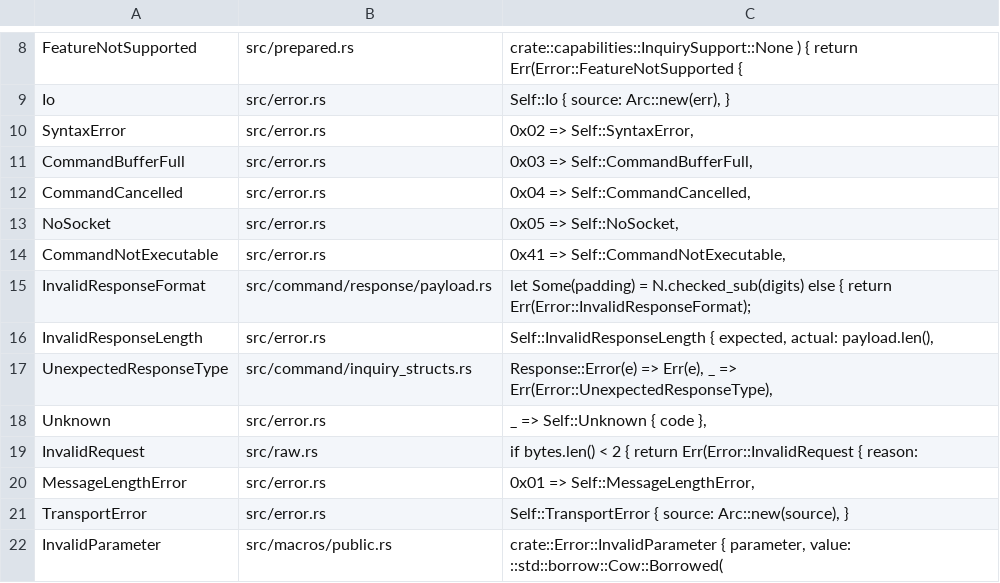
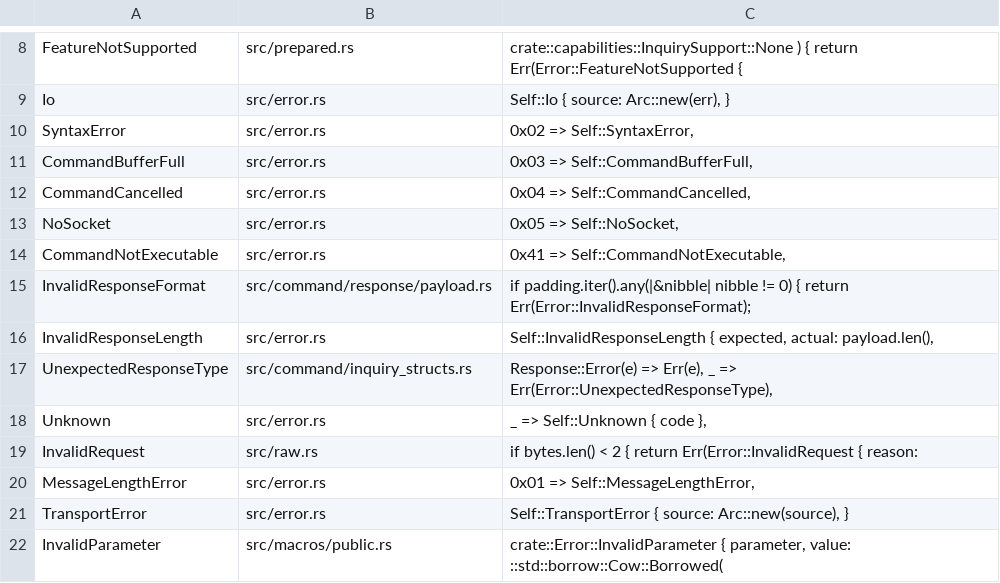
Before and after one commit to GrantSparks/grafton-visca, a TSV file: .github/scripts/error-variant-constructors.tsv, drawn as a sheet; only a part is shown, gaps mark what is left out.

Commit message:
refactor: make fixed-width nibble decoding total (#994)
Add total value, signed-word and borrowed-half accessors on proven nibble widths. Route fixed-width inquiry and pan/tilt decoders through these accessors and remove the padded preset-duration copy and unreachable format-error branches.

Enforce zero-extension minimum widths at compile time while retaining runtime padding checks. Cover signed boundaries and frame-writer round trips, pin invalid-width compile contracts, and point the error-constructor inventory at the real padding rejection.

```diff
--- a/.github/scripts/error-variant-constructors.tsv
+++ b/.github/scripts/error-variant-constructors.tsv
@@ -14,3 +14,3 @@ NoSocket	src/error.rs	0x05 => Self::NoSocket,
 CommandNotExecutable	src/error.rs	0x41 => Self::CommandNotExecutable,
-InvalidResponseFormat	src/command/response/payload.rs	let Some(padding) = N.checked_sub(digits) else { return Err(Error::InvalidResponseFormat);
+InvalidResponseFormat	src/command/response/payload.rs	if padding.iter().any(|&nibble| nibble != 0) { return Err(Error::InvalidResponseFormat);
 InvalidResponseLength	src/error.rs	Self::InvalidResponseLength { expected, actual: payload.len(),
```
Also changed, not shown: 10 other files.
